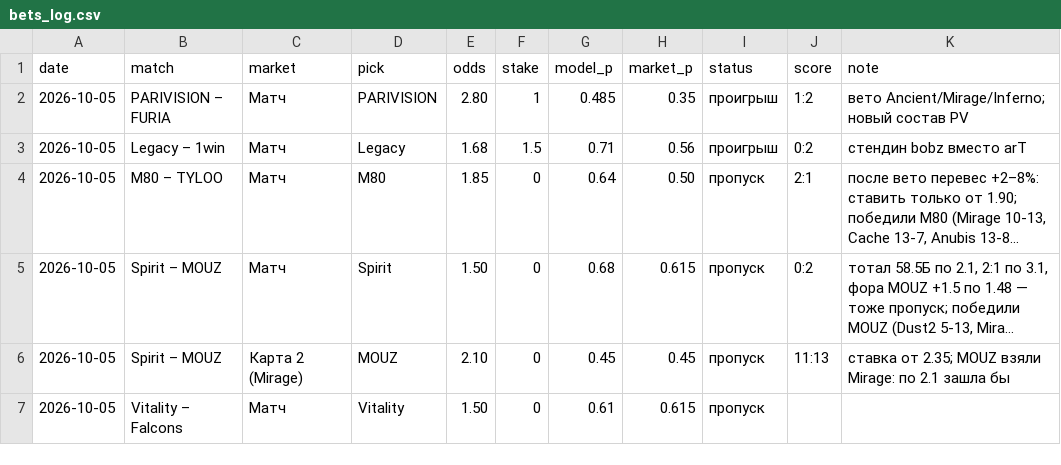
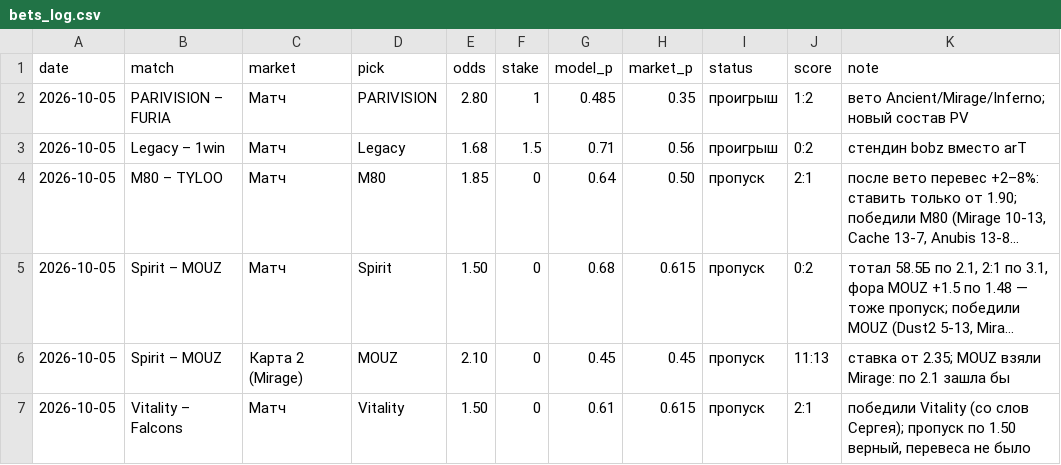
Before and after one commit to sb291099-create/Cs2-form, a CSV file: data/bets_log.csv, drawn as a sheet; long unchanged cells end in ….

```diff
--- a/data/bets_log.csv
+++ b/data/bets_log.csv
@@ -6,2 +6,2 @@ date,match,market,pick,odds,stake,model_p,market_p,status,score,note
 2026-10-05,Spirit – MOUZ,Карта 2 (Mirage),MOUZ,2.10,0,0.45,0.45,пропуск,11:13,ставка от 2.35; MOUZ взяли Mirage: по 2.1 зашла бы
-2026-10-05,Vitality – Falcons,Матч,Vitality,1.50,0,0.61,0.615,пропуск,,
+2026-10-05,Vitality – Falcons,Матч,Vitality,1.50,0,0.61,0.615,пропуск,2:1,"победили Vitality (со слов Сергея); пропуск по 1.50 верный, перевеса не было"
```
